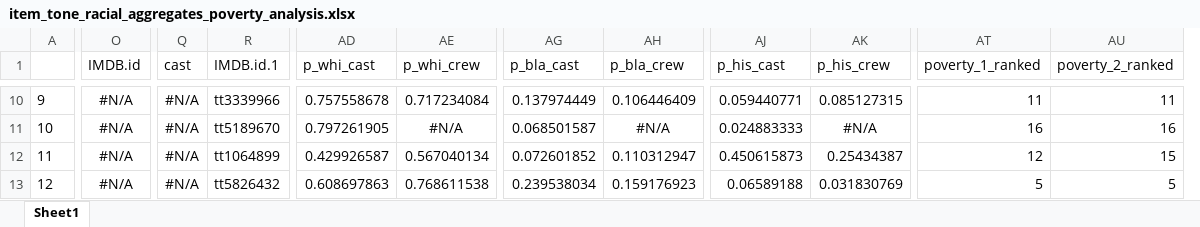
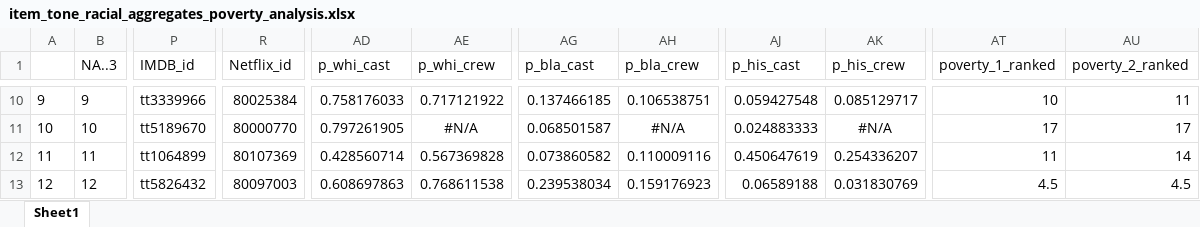
Before and after one commit to Abbayim/Netflix-Data-Analysis-Project, an Excel workbook: item_tone_racial_aggregates_poverty_analysis.xlsx, sheet Sheet1, drawn as a sheet; only a part is shown, gaps mark what is left out; values as stored, in another font and other column widths than the file's, no borders; removed rows and columns are numbered as before the commit, all else as after; the diff covers the shown part only; the diff names each change by its address in the sheet, - before the commit and + after, or states it on an @@ line.

```diff
--- a/item_tone_racial_aggregates_poverty_analysis.xlsx (sheet Sheet1)
+++ b/item_tone_racial_aggregates_poverty_analysis.xlsx (sheet Sheet1)
+column B (NA..3), rows 10-13: 9 | 10 | 11 | 12
-column O (IMDB.id), rows 10-13: all #N/A
+column P (IMDB_id), rows 10-13: tt3339966 | tt5189670 | tt1064899 | tt5826432
-column Q (cast), rows 10-13: all #N/A
-R1: IMDB.id.1
+R1: Netflix_id
-R10 (Netflix_id): tt3339966
+R10 (Netflix_id): 80025384
-AD10 (p_whi_cast): 0.757558678
+AD10 (p_whi_cast): 0.758176033
-AE10 (p_whi_crew): 0.717234084
+AE10 (p_whi_crew): 0.717121922
-AG10 (p_bla_cast): 0.137974449
+AG10 (p_bla_cast): 0.137466185
-AH10 (p_bla_crew): 0.106446409
+AH10 (p_bla_crew): 0.106538751
-AJ10 (p_his_cast): 0.059440771
+AJ10 (p_his_cast): 0.059427548
-AK10 (p_his_crew): 0.085127315
+AK10 (p_his_crew): 0.085129717
-AT10 (poverty_1_ranked): 11
+AT10 (poverty_1_ranked): 10
-R11 (Netflix_id): tt5189670
+R11 (Netflix_id): 80000770
-AT11 (poverty_1_ranked): 16
+AT11 (poverty_1_ranked): 17
-AU11 (poverty_2_ranked): 16
+AU11 (poverty_2_ranked): 17
-R12 (Netflix_id): tt1064899
+R12 (Netflix_id): 80107369
-AD12 (p_whi_cast): 0.429926587
+AD12 (p_whi_cast): 0.428560714
-AE12 (p_whi_crew): 0.567040134
+AE12 (p_whi_crew): 0.567369828
-AG12 (p_bla_cast): 0.072601852
+AG12 (p_bla_cast): 0.073860582
-AH12 (p_bla_crew): 0.110312947
+AH12 (p_bla_crew): 0.110009116
-AJ12 (p_his_cast): 0.450615873
+AJ12 (p_his_cast): 0.450647619
-AK12 (p_his_crew): 0.25434387
+AK12 (p_his_crew): 0.254336207
-AT12 (poverty_1_ranked): 12
+AT12 (poverty_1_ranked): 11
-AU12 (poverty_2_ranked): 15
+AU12 (poverty_2_ranked): 14
-R13 (Netflix_id): tt5826432
+R13 (Netflix_id): 80097003
-AT13 (poverty_1_ranked): 5
+AT13 (poverty_1_ranked): 4.5
-AU13 (poverty_2_ranked): 5
+AU13 (poverty_2_ranked): 4.5
```
Also changed, not shown: 123 edited cells elsewhere in this sheet, item_tone_racial_aggregates.xlsx, netflix_films.xlsx, 14 other files.
